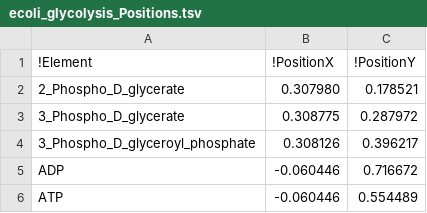
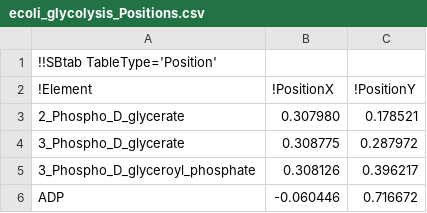
Before and after one commit to liebermeister/stm, a CSV file: demo/data/ecoli_glycolysis_Positions.csv (was demo/data/ecoli_glycolysis_Positions.tsv), drawn as a sheet; only a part is shown; the shorter side is filled out with more unchanged rows.

```diff
--- a/demo/data/ecoli_glycolysis_Positions.tsv
+++ b/demo/data/ecoli_glycolysis_Positions.csv
@@ -1 +1,2 @@
+!!SBtab TableType='Position'
 !Element	!PositionX	!PositionY
```
Also changed, not shown: demo/data/sbtab/ecoli_glycolysis_Compound.csv, demo/data/sbtab/ecoli_glycolysis_QuantityData.csv, 17 other files.
